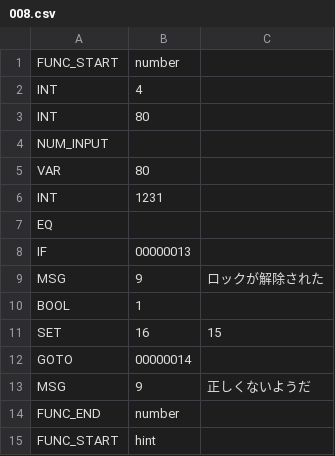
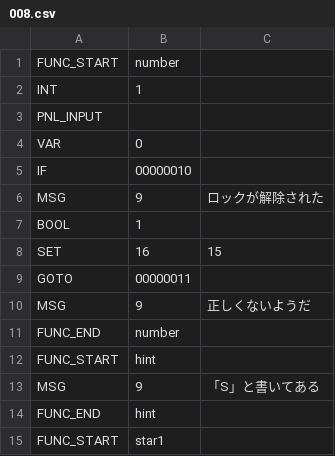
Before and after one commit to syun77/EscEditor3, a CSV file: html5/bin/assets/data/scene008/008.csv, drawn as a sheet; only a part is shown; the shorter side is filled out with more unchanged rows.

```diff
--- a/html5/bin/assets/data/scene008/008.csv
+++ b/html5/bin/assets/data/scene008/008.csv
@@ -1,9 +1,6 @@
 FUNC_START,number
-INT,4
-INT,80
-NUM_INPUT
-VAR,80
-INT,1231
-EQ
-IF,00000013
+INT,1
+PNL_INPUT
+VAR,0
+IF,00000010
 MSG,9,ロックが解除された
@@ -11,3 +8,3 @@ BOOL,1
 SET,16,15
-GOTO,00000014
+GOTO,00000011
 MSG,9,正しくないようだ
```
Also changed, not shown: 10 other files.
